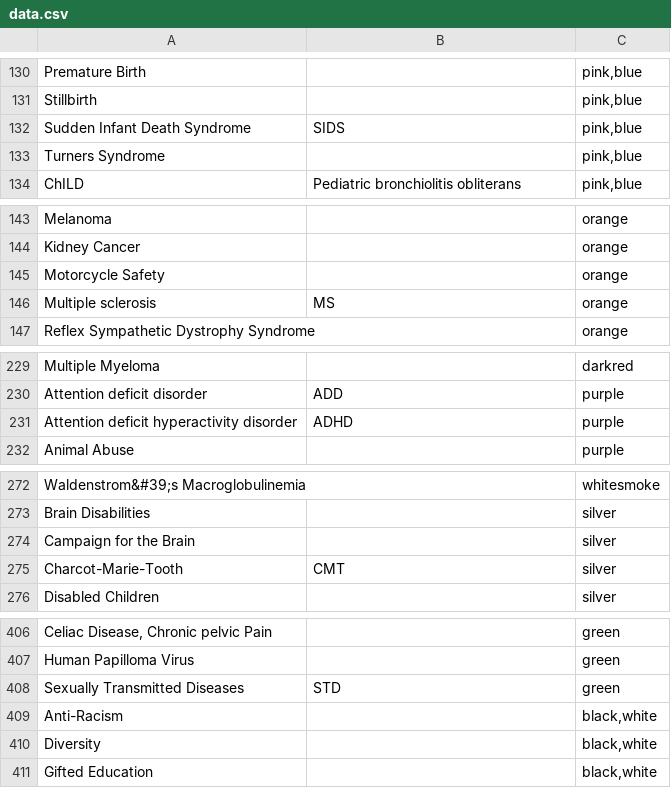
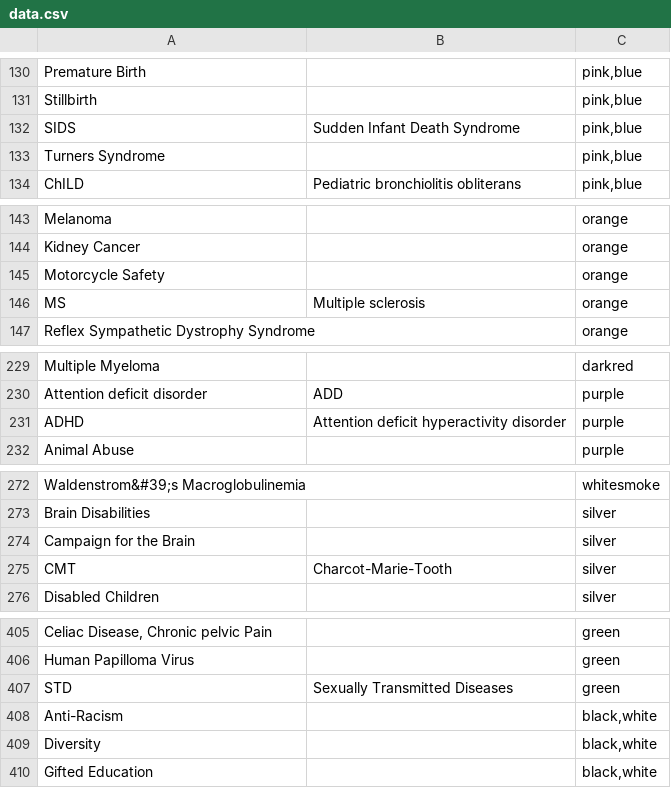
Before and after one commit to tobiaswright/awareness-color-data, a CSV file: data.csv, drawn as a sheet; only a part is shown, gaps mark what is left out; removed rows and columns are numbered as before the commit, all else as after; the diff covers the shown part only; the diff names each change by its address in the sheet, - before the commit and + after, or states it on an @@ line.

```diff
--- a/data.csv
+++ b/data.csv
-row 132: Sudden Infant Death Syndrome | SIDS | pink,blue
+row 132: SIDS | Sudden Infant Death Syndrome | pink,blue
-row 146: Multiple sclerosis | MS | orange
+row 146: MS | Multiple sclerosis | orange
-row 231: Attention deficit hyperactivity disorder | ADHD | purple
+row 231: ADHD | Attention deficit hyperactivity disorder | purple
-row 275: Charcot-Marie-Tooth | CMT | silver
+row 275: CMT | Charcot-Marie-Tooth | silver
-row 408: Sexually Transmitted Diseases | STD | green
+row 407: STD | Sexually Transmitted Diseases | green
```
Also changed, not shown: 9 added rows, 10 removed rows and 2 edited cells elsewhere in this file.
